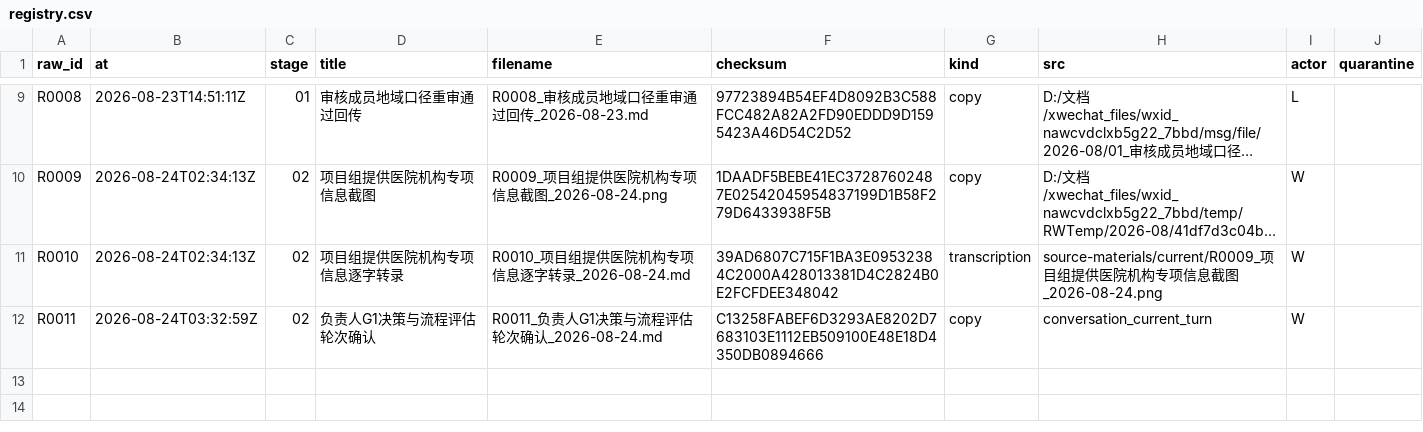
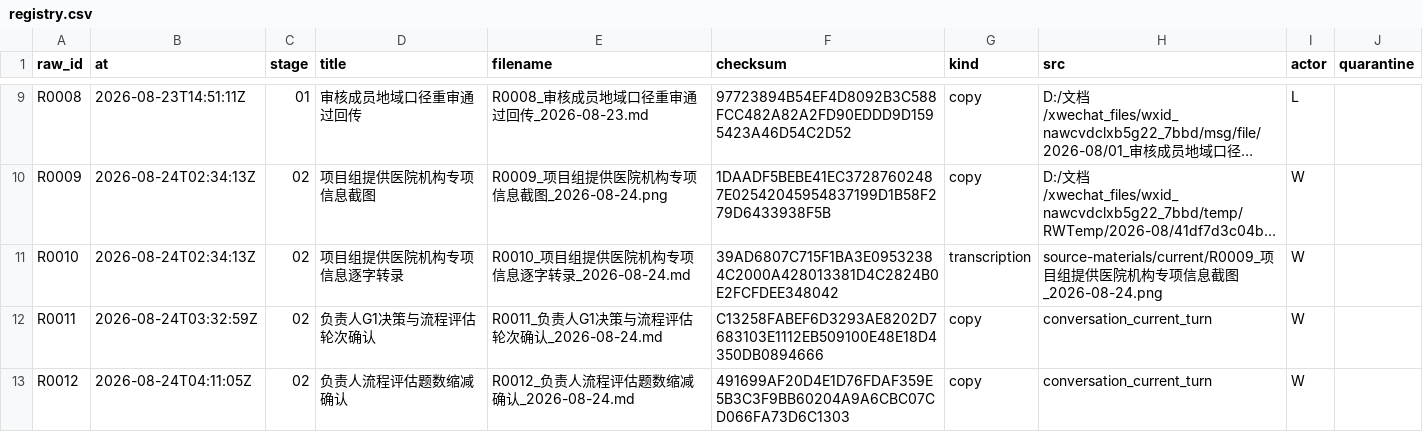
Before and after one commit to alexwilliamclerk/GEO, a CSV file: binhai-hospital-geo-diagnosis/source-materials/registry.csv, drawn as a sheet; only a part is shown, gaps mark what is left out; long unchanged cells end in ….

```diff
--- a/binhai-hospital-geo-diagnosis/source-materials/registry.csv
+++ b/binhai-hospital-geo-diagnosis/source-materials/registry.csv
@@ -12 +12,2 @@ R0010,2026-08-24T02:34:13Z,02,项目组提供医院机构专项信息逐字转
 R0011,2026-08-24T03:32:59Z,02,负责人G1决策与流程评估轮次确认,R0011_负责人G1决策与流程评估轮次确认_2026-08-24.md,C13258FABEF6D3293AE8202D7683103E1112EB509100E48E18D4350DB0894666,copy,conversation_current_turn,W,
+R0012,2026-08-24T04:11:05Z,02,负责人流程评估题数缩减确认,R0012_负责人流程评估题数缩减确认_2026-08-24.md,491699AF20D4E1D76FDAF359E5B3C3F9BB60204A9A6CBC07CD066FA73D6C1303,copy,conversation_current_turn,W,
```
Also changed, not shown: binhai-hospital-geo-diagnosis/project-records/transfer-log.csv, 19 other files.
